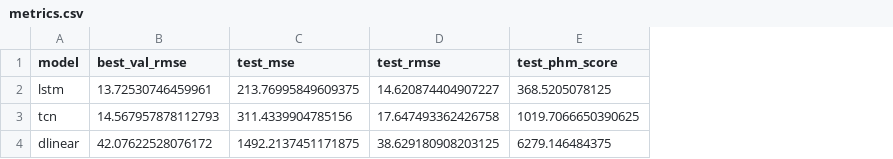
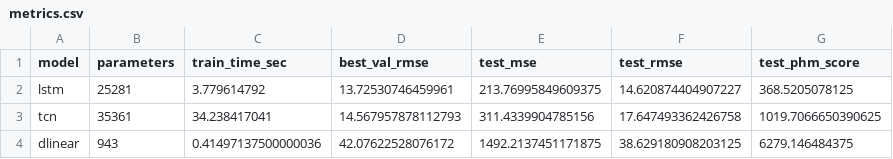
Before and after one commit to Rayqr/IDL-Final-Project, a CSV file: outputs/metrics.csv, drawn as a sheet; the diff names each change by its address in the sheet, - before the commit and + after, or states it on an @@ line.

Commit message:
Add experiment analysis outputs

```diff
--- a/outputs/metrics.csv
+++ b/outputs/metrics.csv
+column B (parameters), rows 2-4: 25281 | 35361 | 943
+column C (train_time_sec), rows 2-4: 3.779614792 | 34.238417041 | 0.41497137500000036
```
Also changed, not shown: 7 other files.
